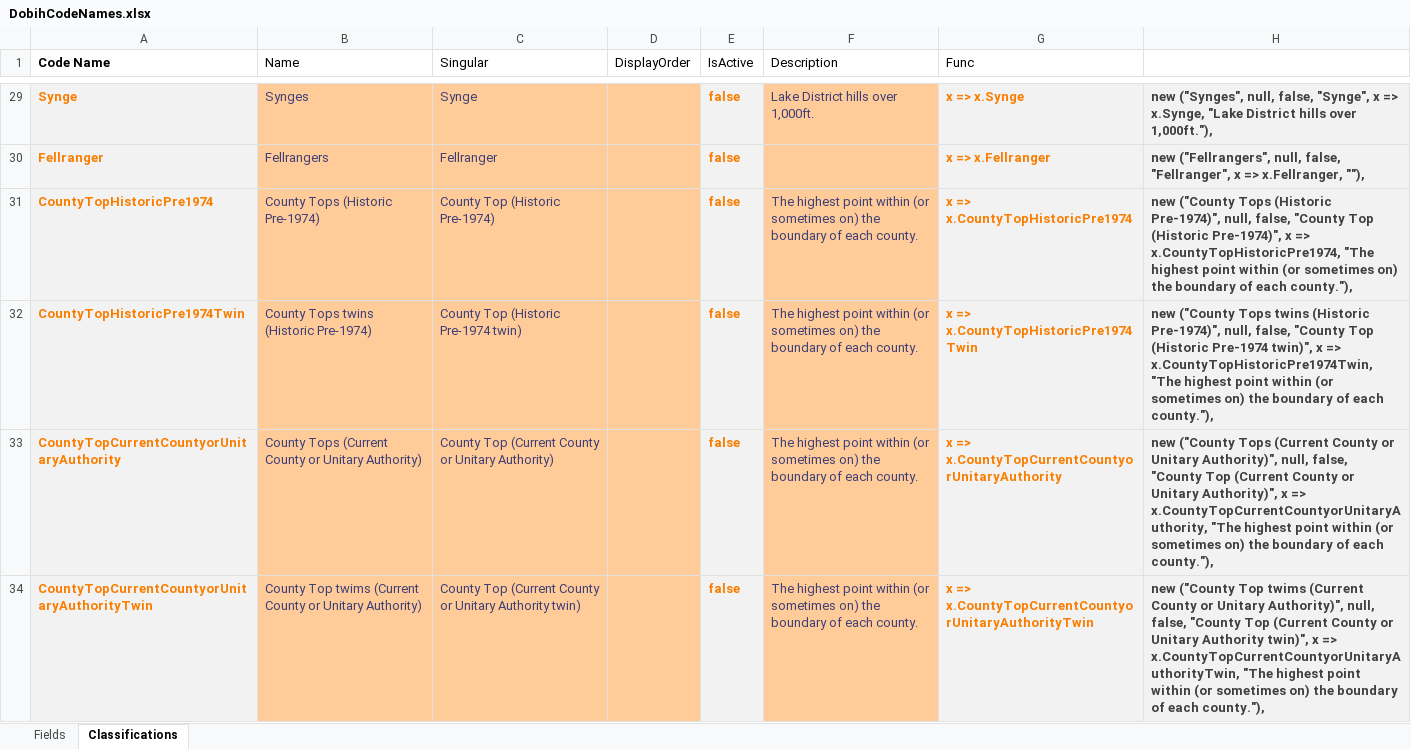
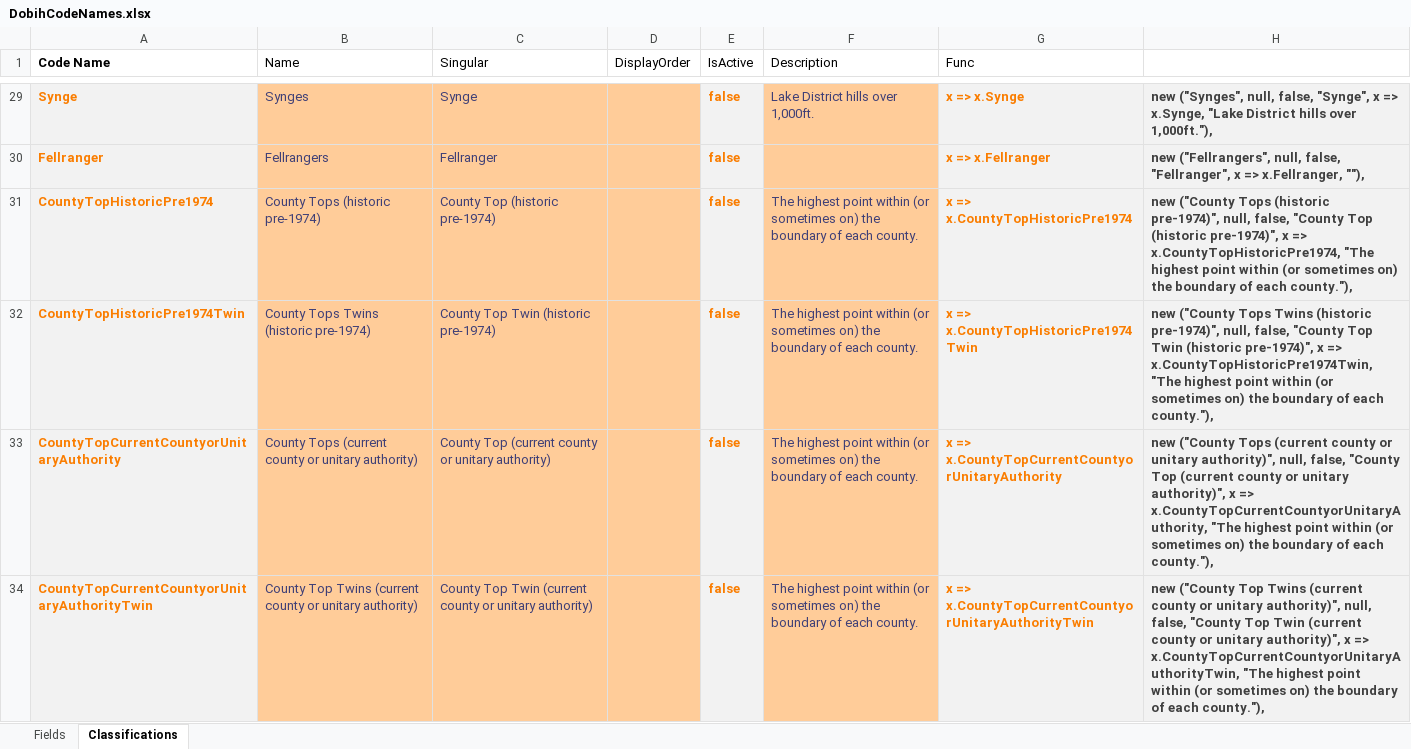
Before and after one commit to graham-miller/scotlands-mountains, an Excel workbook: data/DobihCodeNames.xlsx, sheet Classifications, drawn as a sheet; only a part is shown, gaps mark what is left out; values as stored, in another font and other column widths than the file's, no borders; the diff covers the shown part only; the diff names each change by its address in the sheet, - before the commit and + after, or states it on an @@ line.

```diff
--- a/data/DobihCodeNames.xlsx (sheet Classifications)
+++ b/data/DobihCodeNames.xlsx (sheet Classifications)
-B31 (Name): County Tops (Historic Pre-1974)
+B31 (Name): County Tops (historic pre-1974)
-C31 (Singular): County Top (Historic Pre-1974)
+C31 (Singular): County Top (historic pre-1974)
-H31: …("County Tops (Historic Pre-1974)", null, false, "County Top (Historic Pre-1974)", x =>…
+H31: …("County Tops (historic pre-1974)", null, false, "County Top (historic pre-1974)", x =>…
-B32 (Name): County Tops twins (Historic Pre-1974)
+B32 (Name): County Tops Twins (historic pre-1974)
-C32 (Singular): County Top (Historic Pre-1974 twin)
+C32 (Singular): County Top Twin (historic pre-1974)
-H32: …("County Tops twins (Historic Pre-1974)", null, false, "County Top (Historic Pre-1974 twin)", x =>…
+H32: …("County Tops Twins (historic pre-1974)", null, false, "County Top Twin (historic pre-1974)", x =>…
-B33 (Name): County Tops (Current County or Unitary Authority)
+B33 (Name): County Tops (current county or unitary authority)
-C33 (Singular): County Top (Current County or Unitary Authority)
+C33 (Singular): County Top (current county or unitary authority)
-H33: …("County Tops (Current County or Unitary Authority)", null, false, "County Top (Current County or Unitary Authority)", x =>…
+H33: …("County Tops (current county or unitary authority)", null, false, "County Top (current county or unitary authority)", x =>…
-B34 (Name): County Top twims (Current County or Unitary Authority)
+B34 (Name): County Top Twins (current county or unitary authority)
-C34 (Singular): County Top (Current County or Unitary Authority twin)
+C34 (Singular): County Top Twin (current county or unitary authority)
-H34: …("County Top twims (Current County or Unitary Authority)", null, false, "County Top (Current County or Unitary Authority twin)", x =>…
+H34: …("County Top Twins (current county or unitary authority)", null, false, "County Top Twin (current county or unitary authority)", x =>…
```
Also changed, not shown: 30 edited cells elsewhere in this sheet, 2 other files.
